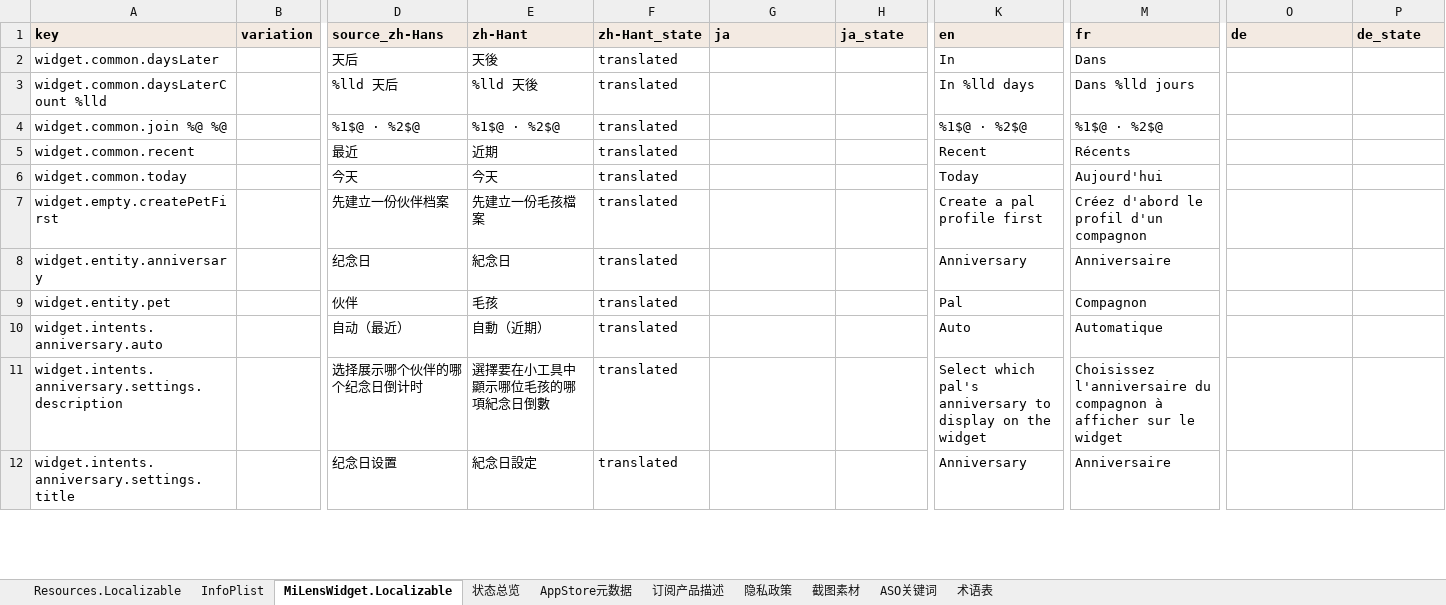
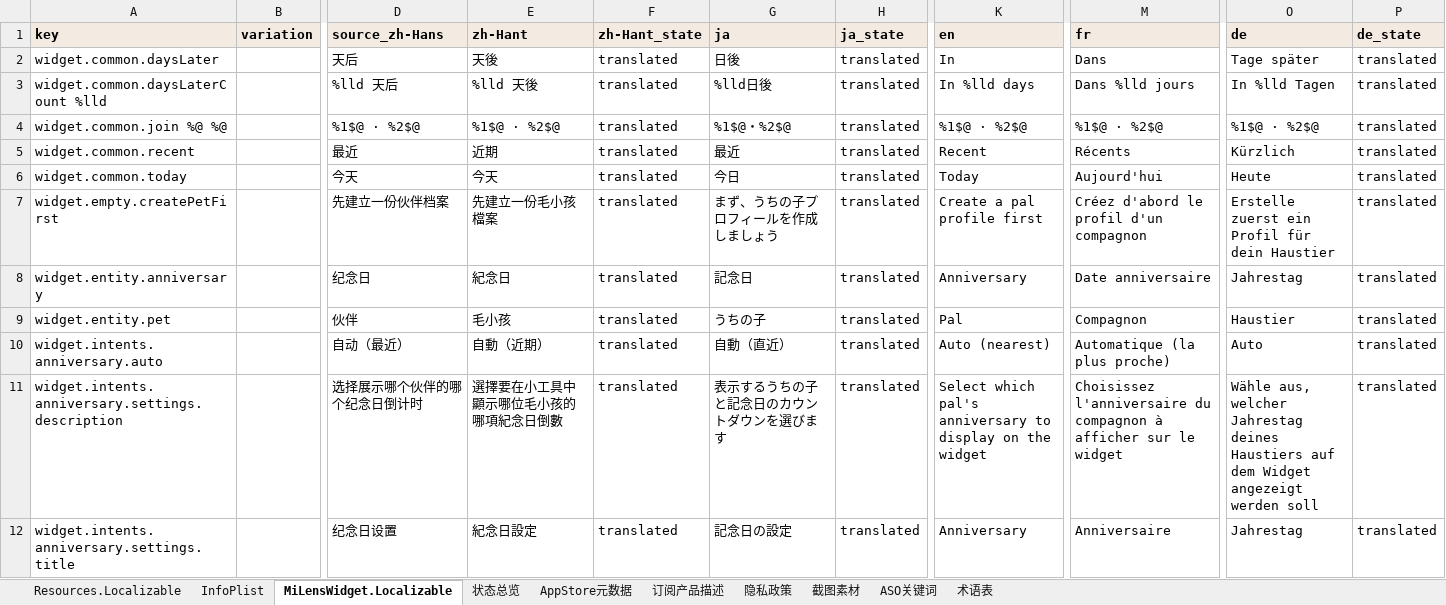
Before and after one commit to altairos/MiLens-iOS, an Excel workbook: docs/localization/global-localization.xlsx, sheet MiLensWidget.Localizable, drawn as a sheet; only a part is shown, gaps mark what is left out; values as stored, in another font and other column widths than the file's, no borders; the diff covers the shown part only; the diff names each change by its address in the sheet, - before the commit and + after, or states it on an @@ line.

```diff
--- a/docs/localization/global-localization.xlsx (sheet MiLensWidget.Localizable)
+++ b/docs/localization/global-localization.xlsx (sheet MiLensWidget.Localizable)
-G2 (ja): (empty)
+G2 (ja): 日後
-H2:H12 (ja_state): (empty)
+H2:H12 (ja_state): translated
-O2 (de): (empty)
+O2 (de): Tage später
-P2:P12 (de_state): (empty)
+P2:P12 (de_state): translated
-G3 (ja): (empty)
+G3 (ja): %lld日後
-O3 (de): (empty)
+O3 (de): In %lld Tagen
-G4 (ja): (empty)
+G4 (ja): %1$@・%2$@
-O4 (de): (empty)
+O4 (de): %1$@ · %2$@
-G5 (ja): (empty)
+G5 (ja): 最近
-O5 (de): (empty)
+O5 (de): Kürzlich
-G6 (ja): (empty)
+G6 (ja): 今日
-O6 (de): (empty)
+O6 (de): Heute
-E7 (zh-Hant): 先建立一份毛孩檔案
+E7 (zh-Hant): 先建立一份毛小孩檔案
-G7 (ja): (empty)
+G7 (ja): まず、うちの子プロフィールを作成しましょう
-O7 (de): (empty)
+O7 (de): Erstelle zuerst ein Profil für dein Haustier
-G8 (ja): (empty)
+G8 (ja): 記念日
-M8 (fr): Anniversaire
+M8 (fr): Date anniversaire
-O8 (de): (empty)
+O8 (de): Jahrestag
-E9 (zh-Hant): 毛孩
+E9 (zh-Hant): 毛小孩
-G9 (ja): (empty)
+G9 (ja): うちの子
-O9 (de): (empty)
+O9 (de): Haustier
-G10 (ja): (empty)
+G10 (ja): 自動（直近）
-K10 (en): Auto
+K10 (en): Auto (nearest)
-M10 (fr): Automatique
+M10 (fr): Automatique (la plus proche)
-O10 (de): (empty)
+O10 (de): Auto
-E11 (zh-Hant): 選擇要在小工具中顯示哪位毛孩的哪項紀念日倒數
+E11 (zh-Hant): 選擇要在小工具中顯示哪位毛小孩的哪項紀念日倒數
-G11 (ja): (empty)
+G11 (ja): 表示するうちの子と記念日のカウントダウンを選びます
-O11 (de): (empty)
+O11 (de): Wähle aus, welcher Jahrestag deines Haustiers auf dem Widget angezeigt werden soll
-G12 (ja): (empty)
+G12 (ja): 記念日の設定
-O12 (de): (empty)
+O12 (de): Jahrestag
```
Also changed, not shown: 168 edited cells elsewhere in this sheet, sheet Resources.Localizable, sheet InfoPlist, 21 other files.
